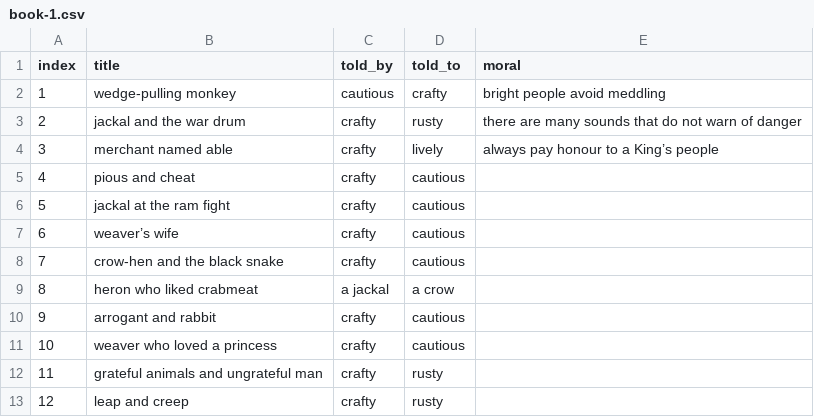
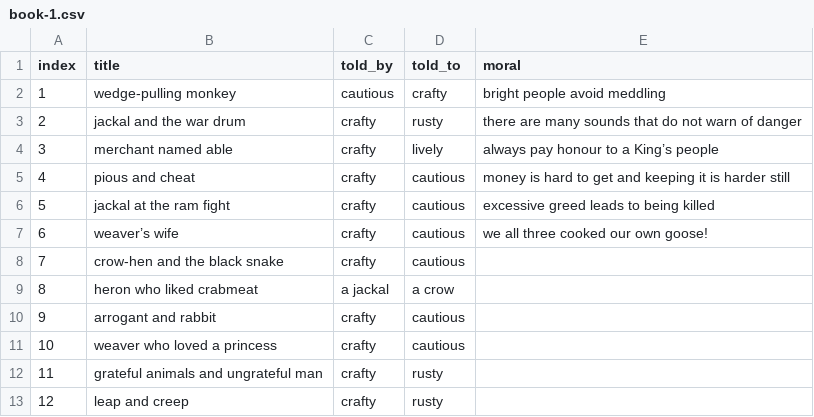
Before and after one commit to mskmoorthy/PancaTantra-Graph, a CSV file: src/panch/book-1.csv, drawn as a sheet; only a part is shown.

Commit message:
morals

```diff
--- a/src/panch/book-1.csv
+++ b/src/panch/book-1.csv
@@ -4,5 +4,5 @@ index, title, told_by, told_to, moral
 3,  "merchant named able", "crafty", "lively", "always pay honour to a King’s people"
-4,  "pious and cheat", "crafty", "cautious"
-5,  "jackal at the ram fight", "crafty", "cautious"
-6,  "weaver’s wife", "crafty", "cautious"
+4,  "pious and cheat", "crafty", "cautious", "money is hard to get and keeping it is harder still"
+5,  "jackal at the ram fight", "crafty", "cautious", "excessive greed leads to being killed"
+6,  "weaver’s wife", "crafty", "cautious", "we all three cooked our own goose!"
 7,  "crow-hen and the black snake", "crafty", "cautious"
```
